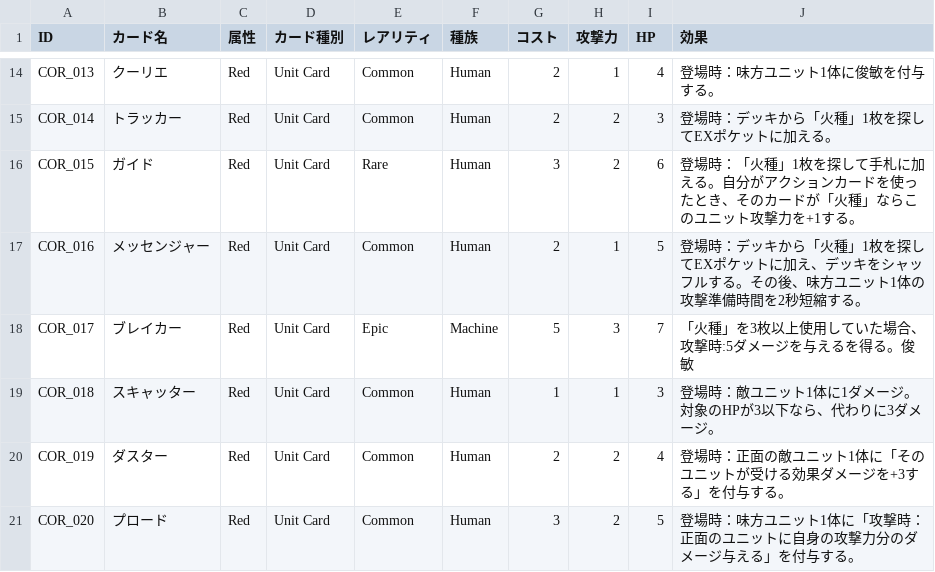
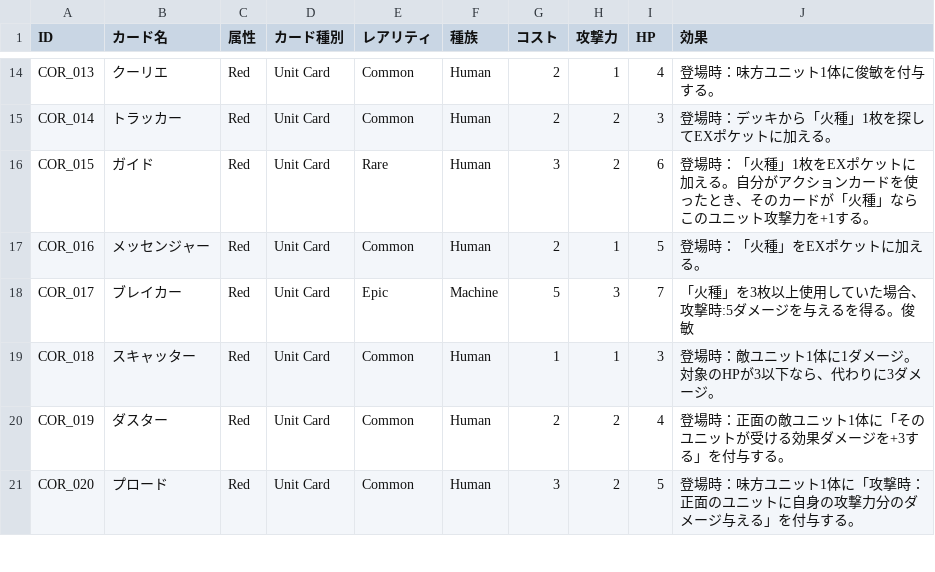
Before and after one commit to HirotoOyanagi/teppen-dev, a CSV file: public/新カードCore - カードデータのスプレッドシート化.csv, drawn as a sheet; only a part is shown, gaps mark what is left out.

```diff
--- a/public/新カードCore - カードデータのスプレッドシート化.csv
+++ b/public/新カードCore - カードデータのスプレッドシート化.csv
@@ -15,4 +15,4 @@ COR_013,クーリエ,Red,Unit Card,Common,Human,2,1,4,登場時：味方ユニ
 COR_014,トラッカー,Red,Unit Card,Common,Human,2,2,3,登場時：デッキから「火種」1枚を探してEXポケットに加える。
-COR_015,ガイド,Red,Unit Card,Rare,Human,3,2,6,登場時：「火種」1枚を探して手札に加える。自分がアクションカードを使ったとき、そのカードが「火種」ならこのユニット攻撃力を+1する。
-COR_016,メッセンジャー,Red,Unit Card,Common,Human,2,1,5,登場時：デッキから「火種」1枚を探してEXポケットに加え、デッキをシャッフルする。その後、味方ユニット1体の攻撃準備時間を2秒短縮する。
+COR_015,ガイド,Red,Unit Card,Rare,Human,3,2,6,登場時：「火種」1枚をEXポケットに加える。自分がアクションカードを使ったとき、そのカードが「火種」ならこのユニット攻撃力を+1する。
+COR_016,メッセンジャー,Red,Unit Card,Common,Human,2,1,5,登場時：「火種」をEXポケットに加える。
 COR_017,ブレイカー,Red,Unit Card,Epic,Machine,5,3,7,「火種」を3枚以上使用していた場合、攻撃時:5ダメージを与えるを得る。俊敏
```
Also changed, not shown: 3 other files.
